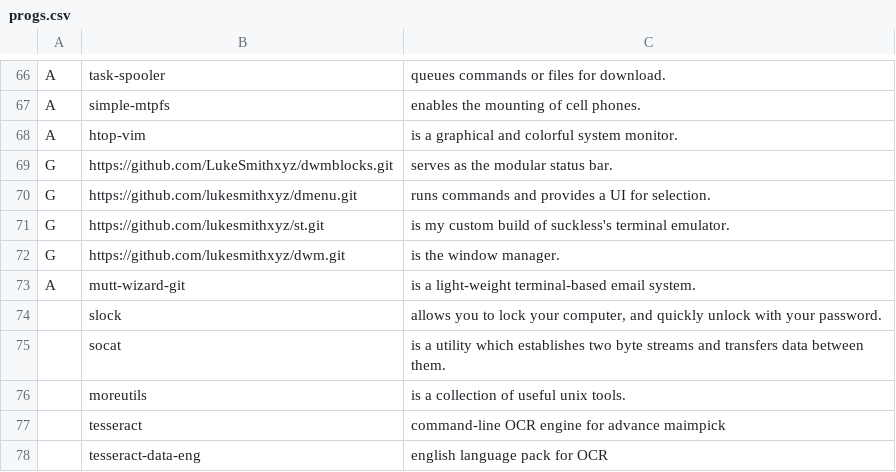
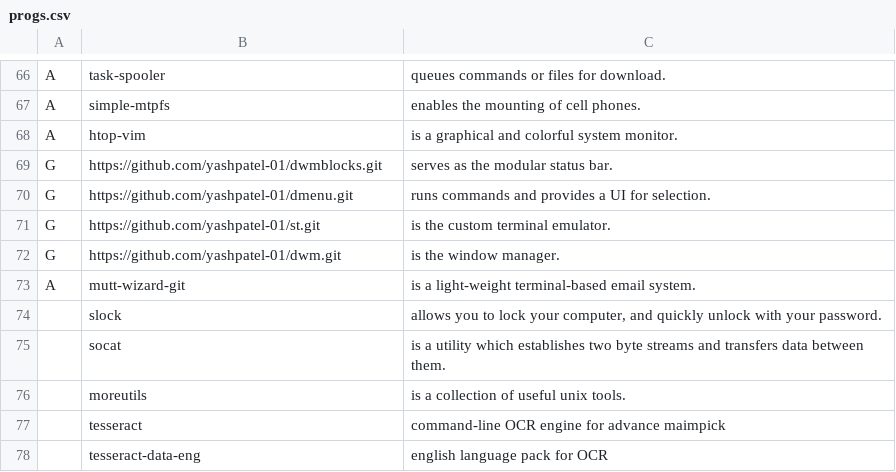
Before and after one commit to yashpatel-01/archrice, a CSV file: progs.csv, drawn as a sheet; only a part is shown, gaps mark what is left out.

Commit message:
Rebrand: remove external references and personalize
- Updated README to reflect personal archrice project - Changed suckless program URLs to personal repos in progs.csv - Removed funding links - Updated config file headers (zshrc, lfrc) - Replaced tutorial video script with empty template - Removed external domain from linkhandler - Updated statusbar task script header

```diff
--- a/progs.csv
+++ b/progs.csv
@@ -68,6 +68,6 @@ A,simple-mtpfs,"enables the mounting of cell phones."
 A,htop-vim,"is a graphical and colorful system monitor."
-G,https://github.com/LukeSmithxyz/dwmblocks.git,"serves as the modular status bar."
-G,https://github.com/lukesmithxyz/dmenu.git,"runs commands and provides a UI for selection."
-G,https://github.com/lukesmithxyz/st.git,"is my custom build of suckless's terminal emulator."
-G,https://github.com/lukesmithxyz/dwm.git,"is the window manager."
+G,https://github.com/yashpatel-01/dwmblocks.git,"serves as the modular status bar."
+G,https://github.com/yashpatel-01/dmenu.git,"runs commands and provides a UI for selection."
+G,https://github.com/yashpatel-01/st.git,"is the custom terminal emulator."
+G,https://github.com/yashpatel-01/dwm.git,"is the window manager."
 A,mutt-wizard-git,"is a light-weight terminal-based email system."
```
Also changed, not shown: 7 other files.
